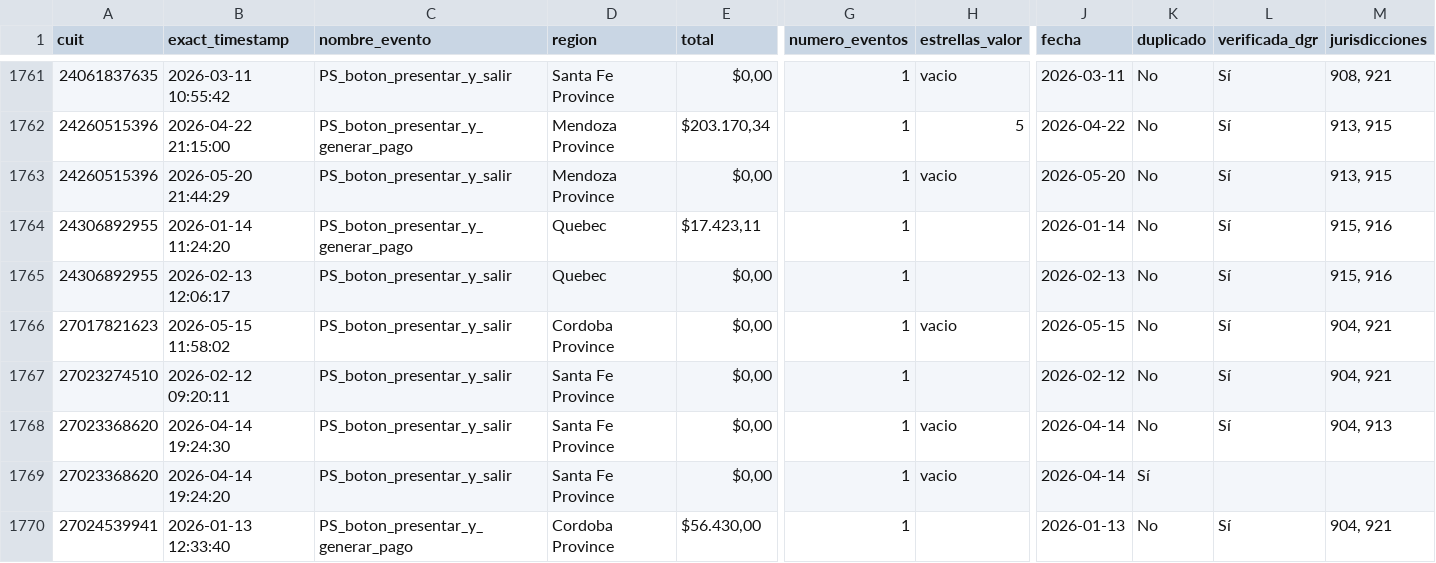
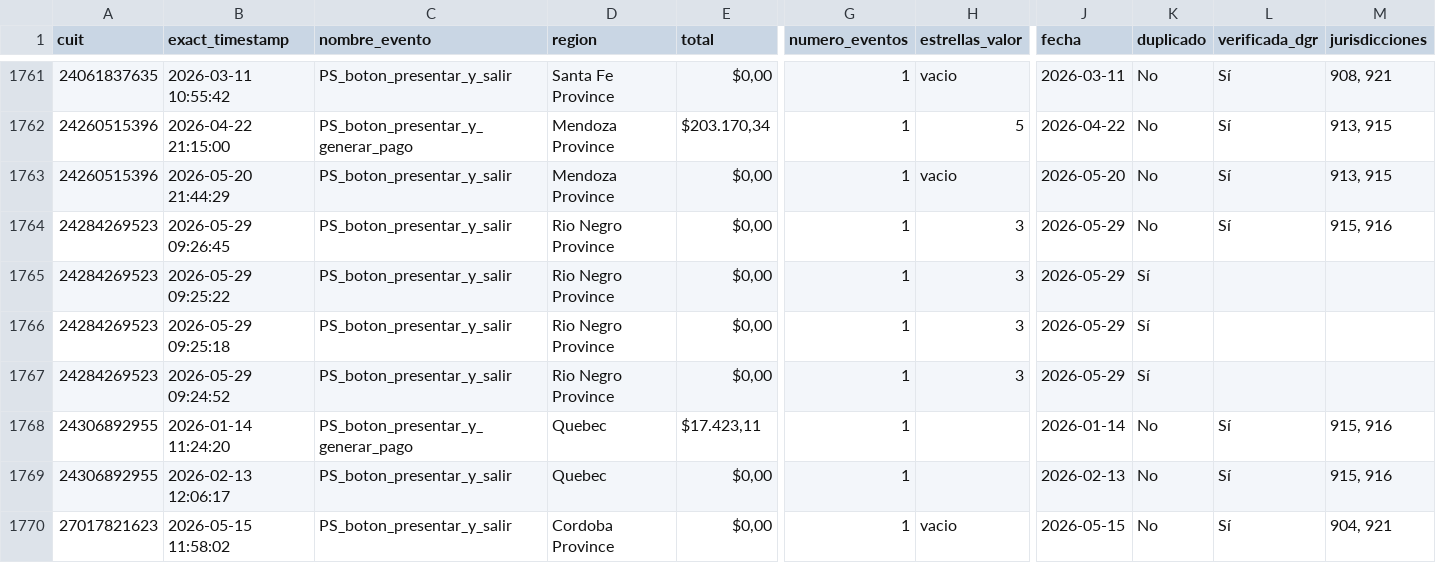
Before and after one commit to framirez-comarb/ps-verificacion-comarb, a CSV file: ps_verificacion.csv, drawn as a sheet; only a part is shown, gaps mark what is left out; the shorter side is filled out with more unchanged rows; rows hold the shown columns only; the diff names each change by its address in the sheet, - before the commit and + after, or states it on an @@ line.

```diff
--- a/ps_verificacion.csv
+++ b/ps_verificacion.csv
+row 1764: 24284269523 | 2026-05-29 09:26:45 | PS_boton_presentar_y_salir | Rio Negro Province | $0,00 | 1 | 3 | 2026-05-29 | No | Sí | 915, 916
+row 1765: 24284269523 | 2026-05-29 09:25:22 | PS_boton_presentar_y_salir | Rio Negro Province | $0,00 | 1 | 3 | 2026-05-29 | Sí
+row 1766: 24284269523 | 2026-05-29 09:25:18 | PS_boton_presentar_y_salir | Rio Negro Province | $0,00 | 1 | 3 | 2026-05-29 | Sí
+row 1767: 24284269523 | 2026-05-29 09:24:52 | PS_boton_presentar_y_salir | Rio Negro Province | $0,00 | 1 | 3 | 2026-05-29 | Sí
```
Also changed, not shown: ps_verificacion_errores.csv, 3 other files.
